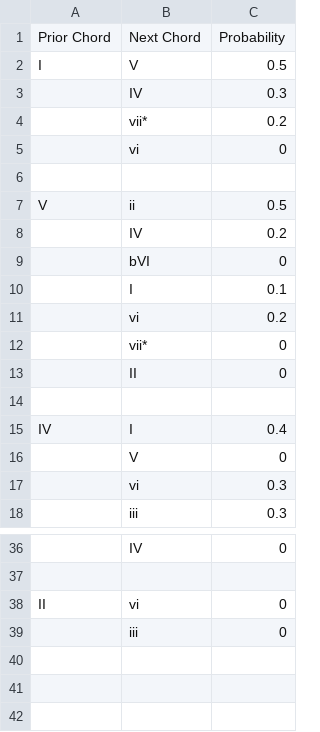
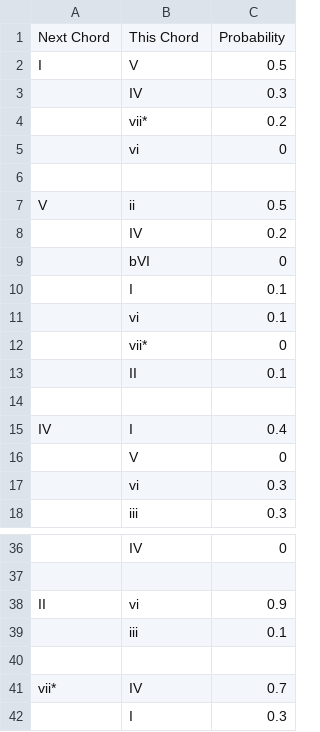
Before and after one commit to Luca-Skyline/Up-Beat, a CSV file: src/musicApp/data/ProbabilityFiles/MusicProductionStatsClassical.csv, drawn as a sheet; only a part is shown, gaps mark what is left out; removed rows and columns are numbered as before the commit, all else as after; the diff names each change by its address in the sheet, - before the commit and + after, or states it on an @@ line.

Commit message:
Weighted random chord progressions and defined chords

```diff
--- a/src/musicApp/data/ProbabilityFiles/MusicProductionStatsClassical.csv
+++ b/src/musicApp/data/ProbabilityFiles/MusicProductionStatsClassical.csv
-row 1: Prior Chord | Next Chord | Probability
+row 1: Next Chord | This Chord | Probability
-C11: 0.2
+C11: 0.1
-C13: 0
+C13: 0.1
-C38: 0
+C38: 0.9
+row 39:  | iii | 0.1
-row 40:  | iii | 0
+row 40: (empty)
+row 41: vii* | IV | 0.7
+row 42:  | I | 0.3
```
Also changed, not shown: 13 other files.
